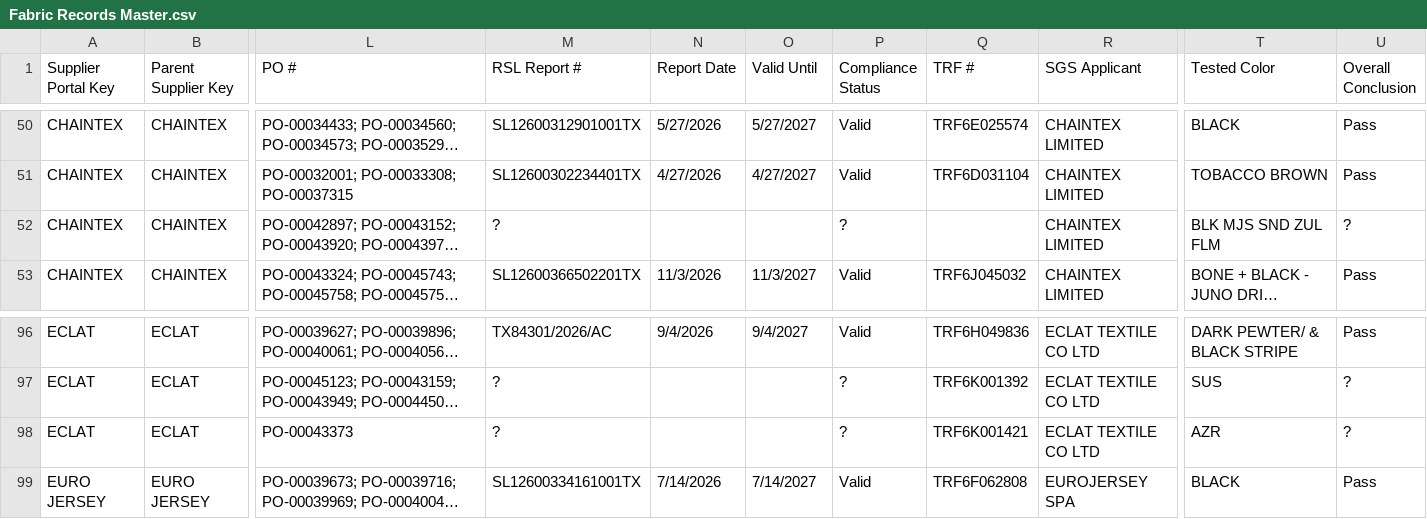
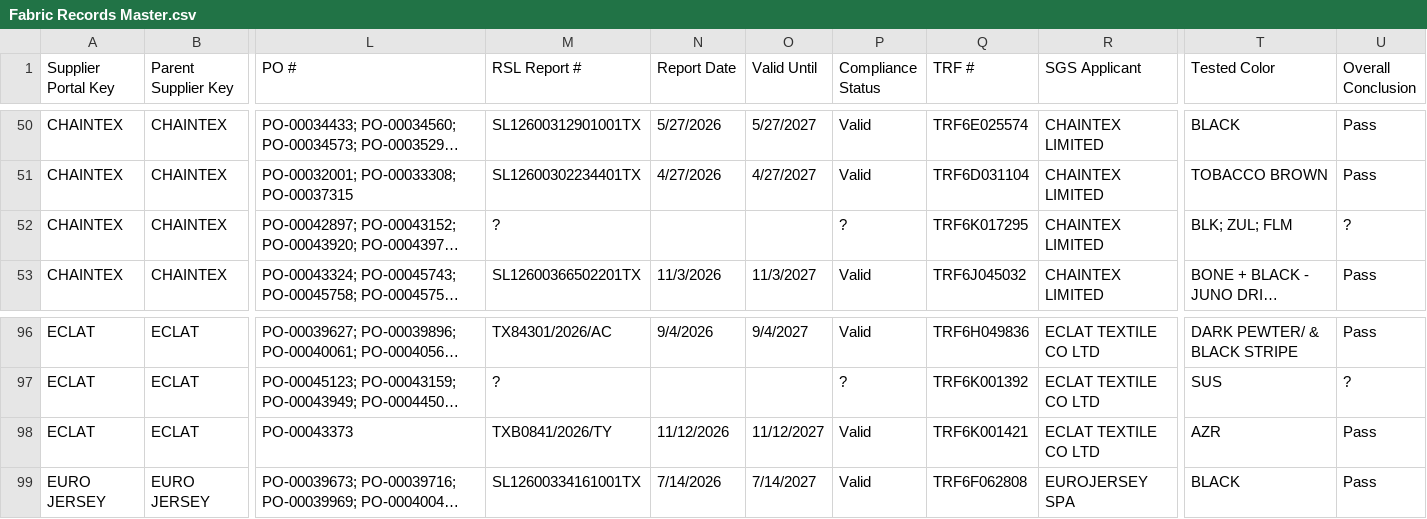
Before and after one commit to chihyang1/vuori-compliance-dashboard, a CSV file: Fabric Records Master.csv, drawn as a sheet; only a part is shown, gaps mark what is left out; long unchanged cells end in …; the diff names each change by its address in the sheet, - before the commit and + after, or states it on an @@ line.

Commit message:
Add files via upload

```diff
--- a/Fabric Records Master.csv
+++ b/Fabric Records Master.csv
-Q52 (TRF #): (empty)
+Q52 (TRF #): TRF6K017295
-T52 (Tested Color): BLK MJS SND ZUL FLM
+T52 (Tested Color): BLK; ZUL; FLM
-M98 (RSL Report #): ?
+M98 (RSL Report #): TXB0841/2026/TY
-N98 (Report Date): (empty)
+N98 (Report Date): 11/12/2026
-O98 (Valid Until): (empty)
+O98 (Valid Until): 11/12/2027
-P98 (Compliance Status): ?
+P98 (Compliance Status): Valid
-U98 (Overall Conclusion): ?
+U98 (Overall Conclusion): Pass
```
